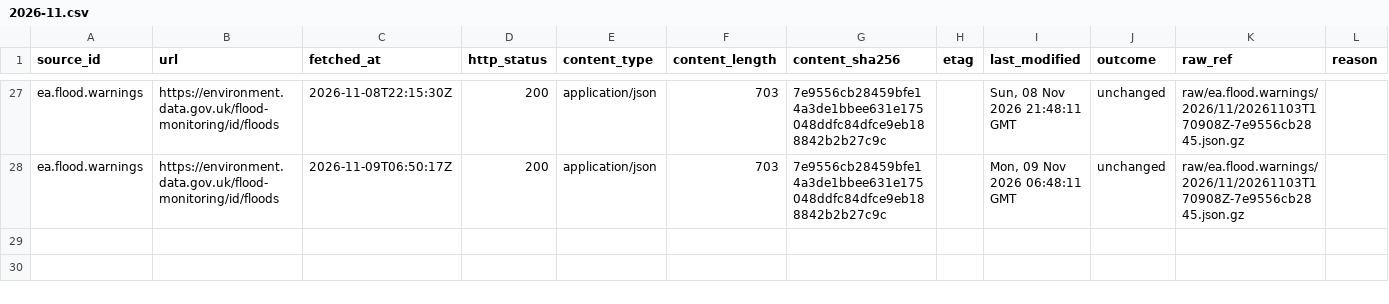
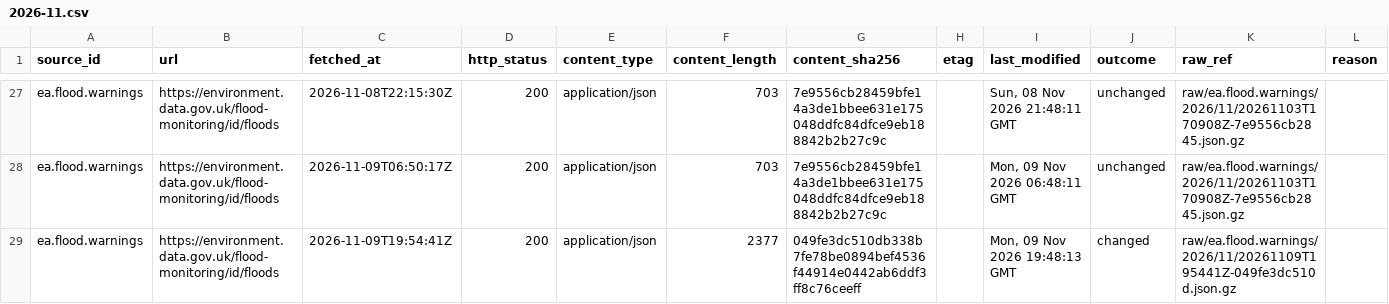
Before and after one commit to q3dresearch/wss-flood-warnings, a CSV file: manifest/ea.flood.warnings/2026-11.csv, drawn as a sheet; only a part is shown, gaps mark what is left out; rows hold the shown columns only; the diff names each change by its address in the sheet, - before the commit and + after, or states it on an @@ line.

```diff
--- a/manifest/ea.flood.warnings/2026-11.csv
+++ b/manifest/ea.flood.warnings/2026-11.csv
+row 29: ea.flood.warnings | https://environment.data.gov.uk/flood-monitoring/id/floods | 2026-11-09T19:54:41Z | 200 | application/json | 2377 | 049fe3dc510db338b7fe78be0894bef4536f44914e0442ab6ddf3ff8c76ceeff |  | Mon, 09 Nov 2026 19:48:13 GMT | changed | raw/ea.flood.warnings/2026/11/20261109T195441Z-049fe3dc510d.json.gz
```
Also changed, not shown: 2 other files.
